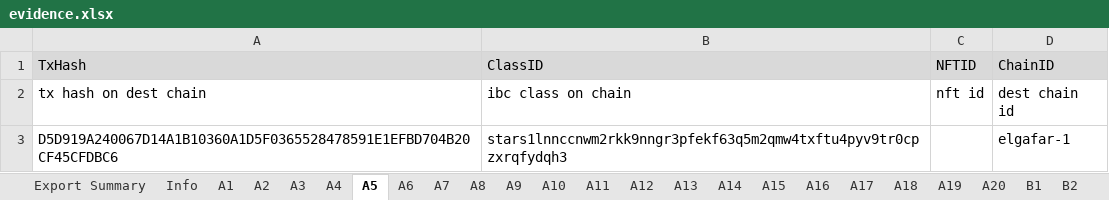
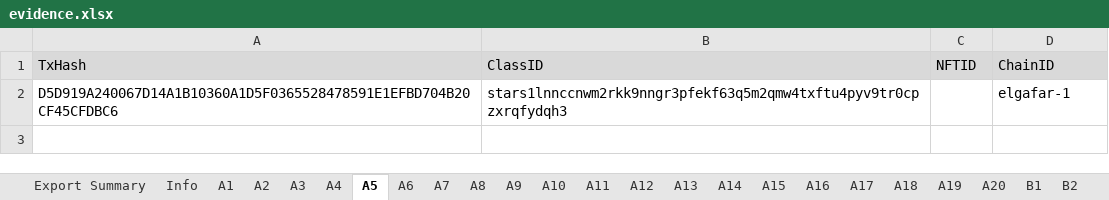
Before and after one commit to game-of-nfts/gon-evidence, an Excel workbook: IvVasil/evidence.xlsx, sheet A5, drawn as a sheet; values as stored, in another font and other column widths than the file's, no borders; the diff names each change by its address in the sheet, - before the commit and + after, or states it on an @@ line.

```diff
--- a/IvVasil/evidence.xlsx (sheet A5)
+++ b/IvVasil/evidence.xlsx (sheet A5)
-row 2: tx hash on dest chain | ibc class on chain | nft id | dest chain id
```
Also changed, not shown: sheet A3, sheet A4, sheet A6, sheet A2, sheet A1, sheet B1, 1 more sheet.
